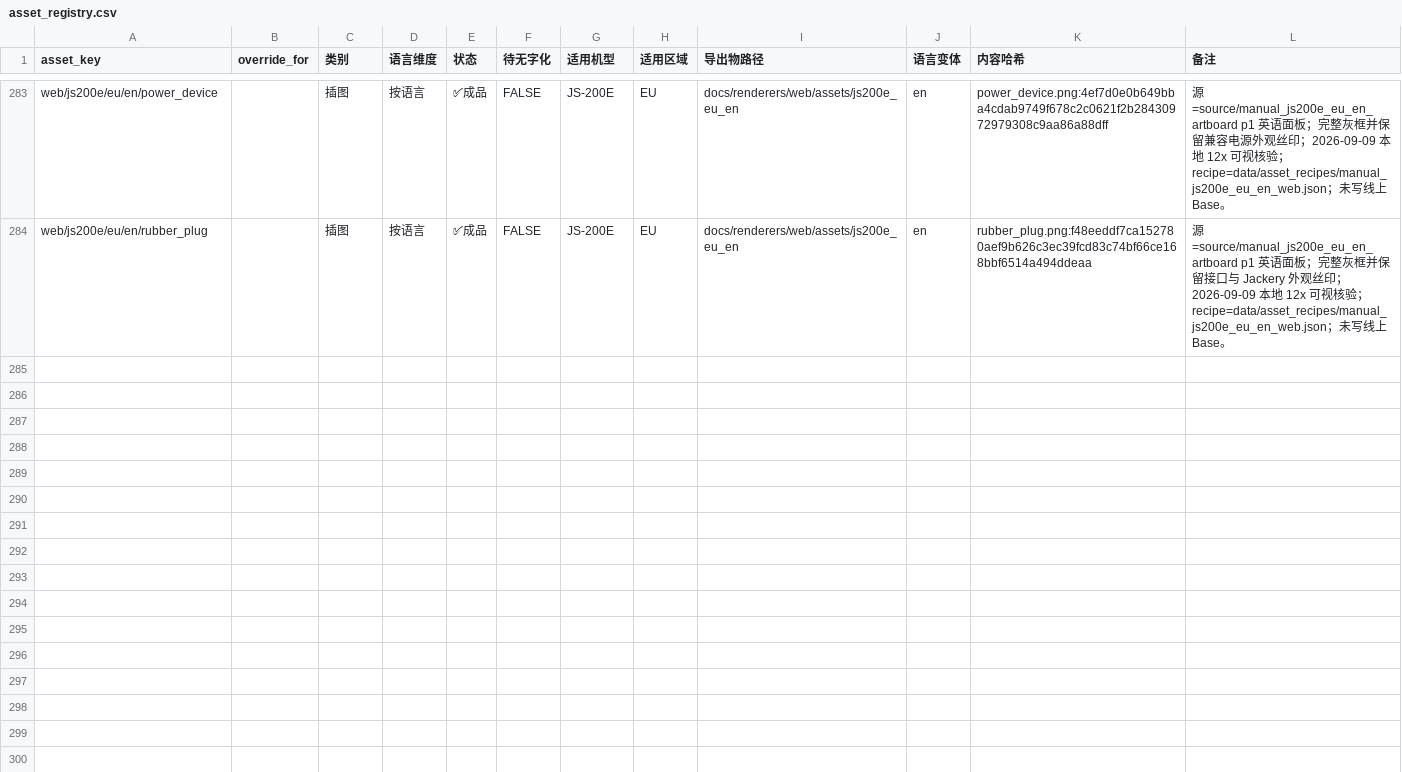
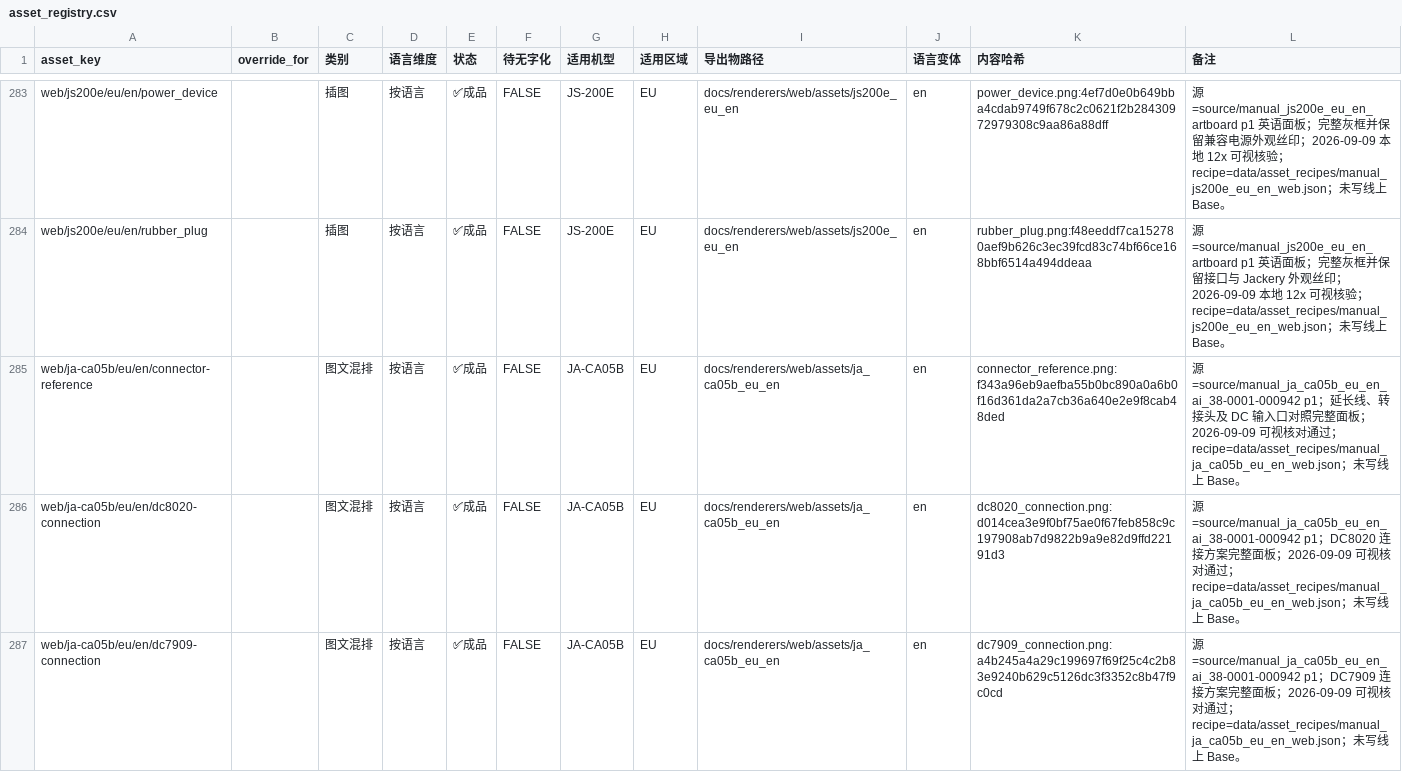
Before and after one commit to Bingboom/Hello-Docs, a CSV file: data/asset_registry.csv, drawn as a sheet; only a part is shown, gaps mark what is left out; the diff names each change by its address in the sheet, - before the commit and + after, or states it on an @@ line.

```diff
--- a/data/asset_registry.csv
+++ b/data/asset_registry.csv
+row 285: web/ja-ca05b/eu/en/connector-reference |  | 图文混排 | 按语言 | ✅成品 | FALSE | JA-CA05B | EU | docs/renderers/web/assets/ja_ca05b_eu_en | en | connector_reference.png:f343a96eb9aefba55b0bc890a0a6b0f16d361da2a7cb36a640e2e9f8cab48ded | 源=source/manual_ja_ca05b_eu_en_ai_38-0001-000942 p1；延长线、转接头及 DC 输入口对照完整面板；2026-09-09 可视核对通过；recipe=data/asset_recipes/manual_ja_ca05b_eu_en_web.json；未写线上 Base。
+row 286: web/ja-ca05b/eu/en/dc8020-connection |  | 图文混排 | 按语言 | ✅成品 | FALSE | JA-CA05B | EU | docs/renderers/web/assets/ja_ca05b_eu_en | en | dc8020_connection.png:d014cea3e9f0bf75ae0f67feb858c9c197908ab7d9822b9a9e82d9ffd22191d3 | 源=source/manual_ja_ca05b_eu_en_ai_38-0001-000942 p1；DC8020 连接方案完整面板；2026-09-09 可视核对通过；recipe=data/asset_recipes/manual_ja_ca05b_eu_en_web.json；未写线上 Base。
+row 287: web/ja-ca05b/eu/en/dc7909-connection |  | 图文混排 | 按语言 | ✅成品 | FALSE | JA-CA05B | EU | docs/renderers/web/assets/ja_ca05b_eu_en | en | dc7909_connection.png:a4b245a4a29c199697f69f25c4c2b83e9240b629c5126dc3f3352c8b47f9c0cd | 源=source/manual_ja_ca05b_eu_en_ai_38-0001-000942 p1；DC7909 连接方案完整面板；2026-09-09 可视核对通过；recipe=data/asset_recipes/manual_ja_ca05b_eu_en_web.json；未写线上 Base。
```
Also changed, not shown: data/capability_known_missing.csv, data/model_languages.csv, 30 other files.
